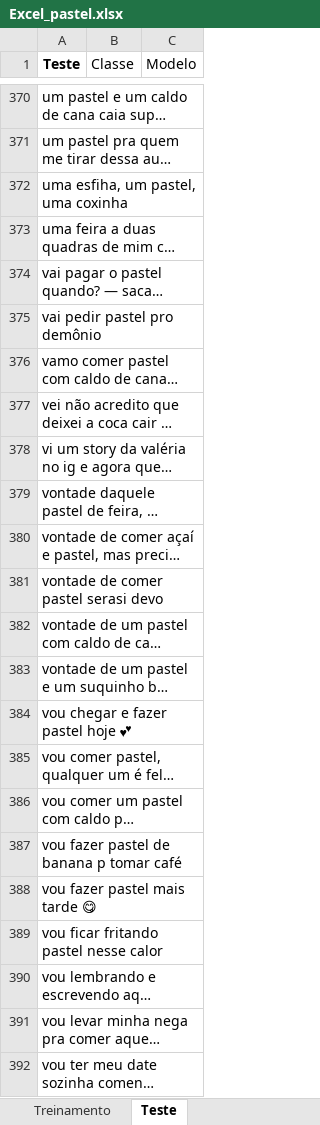
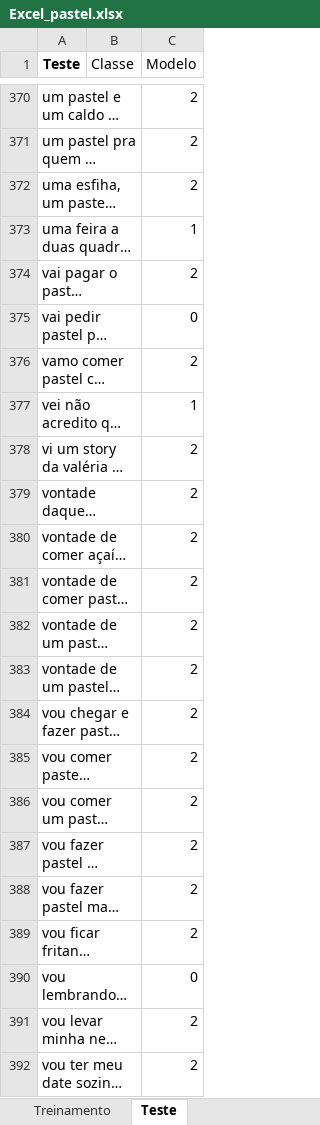
Before and after one commit to danielminson/projeto2_cd, an Excel workbook: Excel_pastel.xlsx, sheet Teste, drawn as a sheet; only a part is shown, gaps mark what is left out; long unchanged cells end in …; values as stored, in another font and other column widths than the file's, no borders; the diff covers the shown part only; the diff names each change by its address in the sheet, - before the commit and + after, or states it on an @@ line.

```diff
--- a/Excel_pastel.xlsx (sheet Teste)
+++ b/Excel_pastel.xlsx (sheet Teste)
-C370:C372 (Modelo): (empty)
+C370:C372 (Modelo): 2
-C373 (Modelo): (empty)
+C373 (Modelo): 1
-C374 (Modelo): (empty)
+C374 (Modelo): 2
-C375 (Modelo): (empty)
+C375 (Modelo): 0
-C376 (Modelo): (empty)
+C376 (Modelo): 2
-C377 (Modelo): (empty)
+C377 (Modelo): 1
-C378:C389 (Modelo): (empty)
+C378:C389 (Modelo): 2
-C390 (Modelo): (empty)
+C390 (Modelo): 0
-C391:C392 (Modelo): (empty)
+C391:C392 (Modelo): 2
```
Also changed, not shown: 1 added row, 1 removed row and 26 edited cells elsewhere in this sheet, 3 other files.
